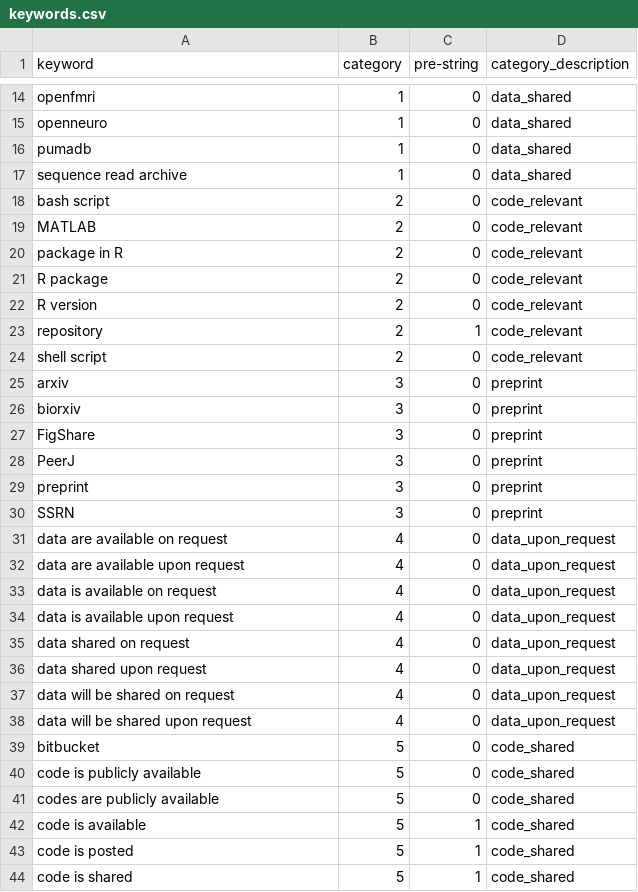
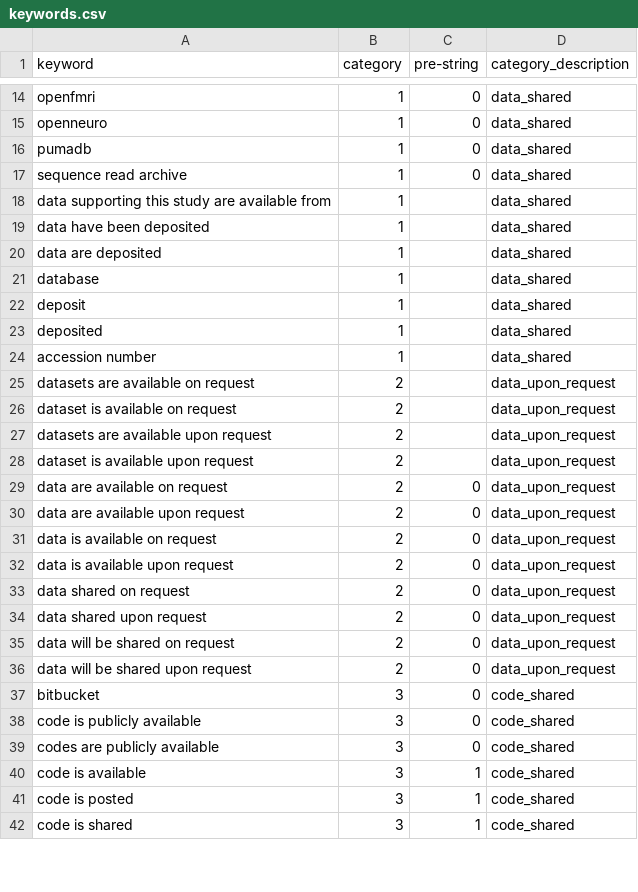
Before and after one commit to jnjahncke/o-index, a CSV file: o-index-shiny/keywords.csv, drawn as a sheet; only a part is shown, gaps mark what is left out; the diff covers the shown part only.

Commit message:
keywords for paper scraping

```diff
--- a/o-index-shiny/keywords.csv
+++ b/o-index-shiny/keywords.csv
@@ -17,28 +17,26 @@ pumadb,1,0,data_shared
 sequence read archive,1,0,data_shared
-bash script,2,0,code_relevant
-MATLAB,2,0,code_relevant
-package in R,2,0,code_relevant
-R package,2,0,code_relevant
-R version,2,0,code_relevant
-repository,2,1,code_relevant
-shell script,2,0,code_relevant
-arxiv,3,0,preprint
-biorxiv,3,0,preprint
-FigShare,3,0,preprint
-PeerJ,3,0,preprint
-preprint,3,0,preprint
-SSRN,3,0,preprint
-data are available on request,4,0,data_upon_request
-data are available upon request,4,0,data_upon_request
-data is available on request,4,0,data_upon_request
-data is available upon request,4,0,data_upon_request
-data shared on request,4,0,data_upon_request
-data shared upon request,4,0,data_upon_request
-data will be shared on request,4,0,data_upon_request
-data will be shared upon request,4,0,data_upon_request
-bitbucket,5,0,code_shared
-code is publicly available,5,0,code_shared
-codes are publicly available,5,0,code_shared
-code is available,5,1,code_shared
-code is posted,5,1,code_shared
-code is shared,5,1,code_shared
+data supporting this study are available from,1,,data_shared
+data have been deposited,1,,data_shared
+data are deposited,1,,data_shared
+database,1,,data_shared
+deposit ,1,,data_shared
+deposited,1,,data_shared
+accession number,1,,data_shared
+datasets are available on request,2,,data_upon_request
+dataset is available on request,2,,data_upon_request
+datasets are available upon request,2,,data_upon_request
+dataset is available upon request,2,,data_upon_request
+data are available on request,2,0,data_upon_request
+data are available upon request,2,0,data_upon_request
+data is available on request,2,0,data_upon_request
+data is available upon request,2,0,data_upon_request
+data shared on request,2,0,data_upon_request
+data shared upon request,2,0,data_upon_request
+data will be shared on request,2,0,data_upon_request
+data will be shared upon request,2,0,data_upon_request
+bitbucket,3,0,code_shared
+code is publicly available,3,0,code_shared
+codes are publicly available,3,0,code_shared
+code is available,3,1,code_shared
+code is posted,3,1,code_shared
+code is shared,3,1,code_shared
```
Also changed, not shown: 4 added rows, 6 removed rows and 22 edited cells elsewhere in this file.
